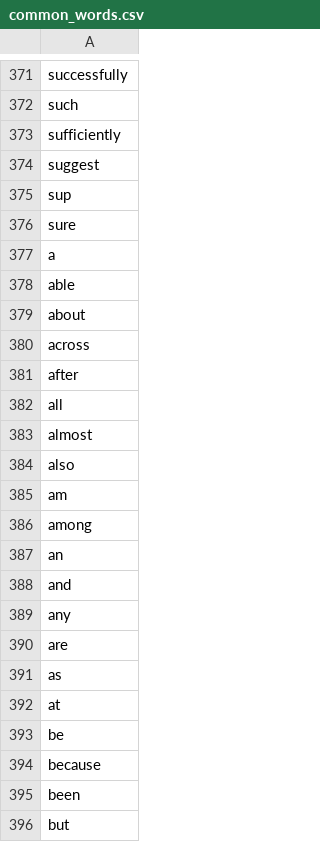
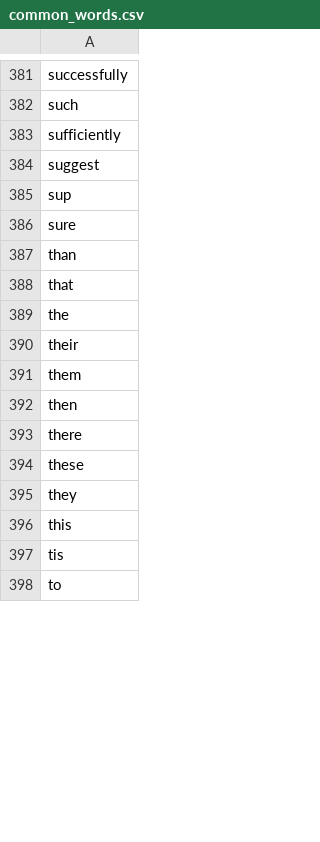
Before and after one commit to mozilla/user-advocacy, a CSV file: lib/language/common_words.csv, drawn as a sheet; only a part is shown, gaps mark what is left out; the shorter side is filled out with more unchanged rows; the diff covers the shown part only.

```diff
--- a/lib/language/common_words.csv
+++ b/lib/language/common_words.csv
@@ -376,21 +386 @@ sup
 sure
-a
-able
-about
-across
-after
-all
-almost
-also
-am
-among
-an
-and
-any
-are
-as
-at
-be
-because
-been
-but
```
Also changed, not shown: 63 removed rows and 16 moved rows elsewhere in this file, lib/language/word_mappings.csv, 1 other file.
